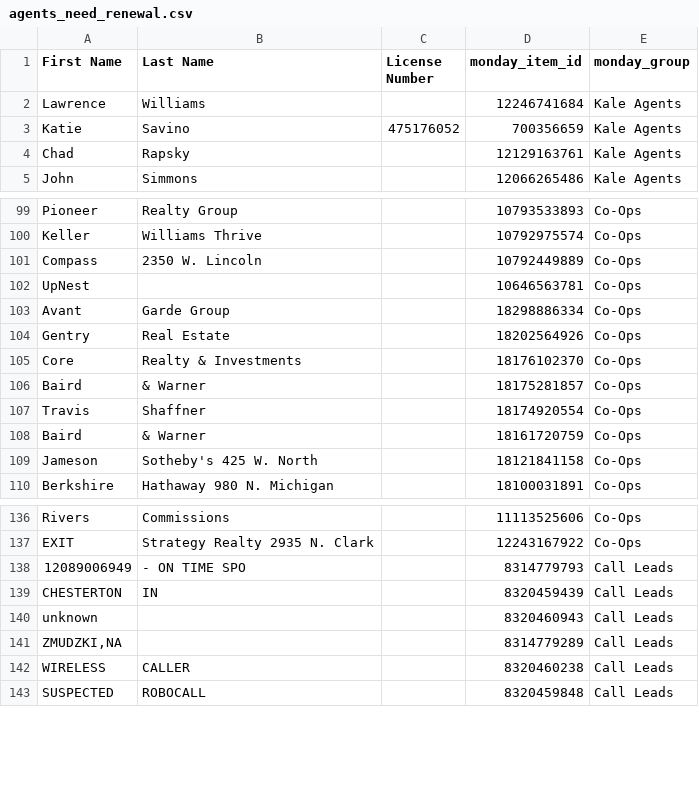
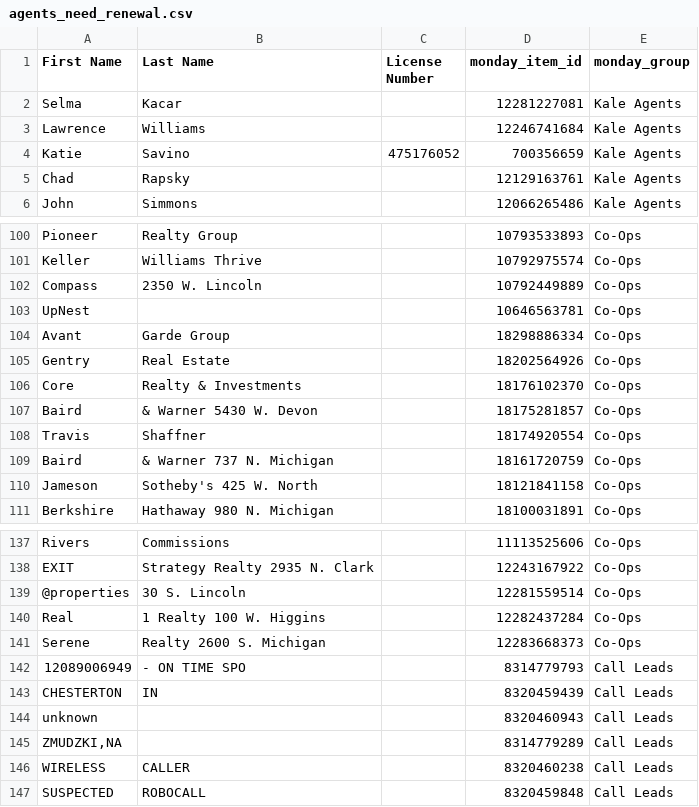
Before and after one commit to delfinparis/kha-agent-renewal-project, a CSV file: agents_need_renewal.csv, drawn as a sheet; only a part is shown, gaps mark what is left out.

```diff
--- a/agents_need_renewal.csv
+++ b/agents_need_renewal.csv
@@ -1,2 +1,3 @@
 First Name,Last Name,License Number,monday_item_id,monday_group
+Selma,Kacar,,12281227081,Kale Agents
 Lawrence,Williams,,12246741684,Kale Agents
@@ -105,5 +106,5 @@ Gentry,Real Estate,,18202564926,Co-Ops
 Core,Realty & Investments,,18176102370,Co-Ops
-Baird,& Warner,,18175281857,Co-Ops
+Baird,& Warner 5430 W. Devon,,18175281857,Co-Ops
 Travis,Shaffner,,18174920554,Co-Ops
-Baird,& Warner,,18161720759,Co-Ops
+Baird,& Warner 737 N. Michigan,,18161720759,Co-Ops
 Jameson,Sotheby's 425 W. North,,18121841158,Co-Ops
@@ -137,2 +138,5 @@ Rivers,Commissions,,11113525606,Co-Ops
 EXIT,Strategy Realty 2935 N. Clark,,12243167922,Co-Ops
+@properties,30 S. Lincoln,,12281559514,Co-Ops
+Real,1 Realty 100 W. Higgins,,12282437284,Co-Ops
+Serene,Realty 2600 S. Michigan,,12283668373,Co-Ops
 12089006949,- ON TIME SPO,,8314779793,Call Leads
```
Also changed, not shown: 1 other file.
